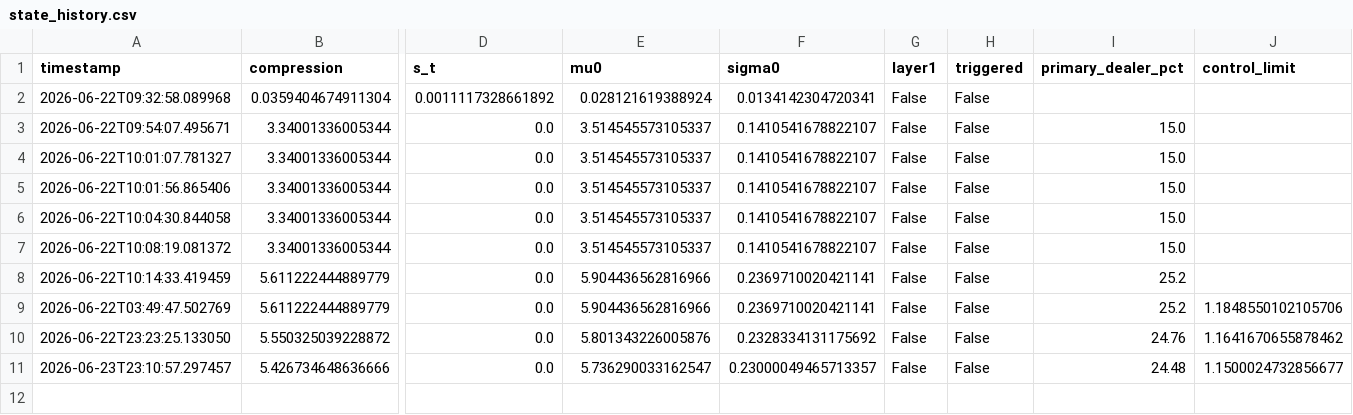
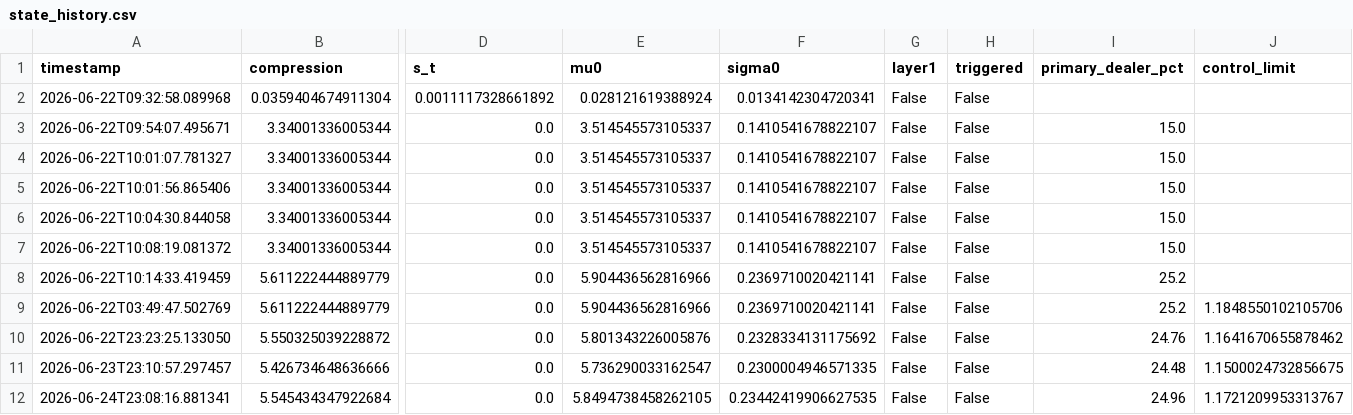
Before and after one commit to 3042183602-prog/us-regime-monitor, a CSV file: state_history.csv, drawn as a sheet; only a part is shown, gaps mark what is left out; rows hold the shown columns only; the diff names each change by its address in the sheet, - before the commit and + after, or states it on an @@ line.

```diff
--- a/state_history.csv
+++ b/state_history.csv
-F11 (sigma0): 0.23000049465713357
+F11 (sigma0): 0.2300004946571335
-J11 (control_limit): 1.1500024732856677
+J11 (control_limit): 1.1500024732856675
+row 12: 2026-06-24T23:08:16.881341 | 5.545434347922684 | 0.0 | 5.8494738458262105 | 0.23442419906627535 | False | False | 24.96 | 1.1721209953313767
```
Also changed, not shown: 1 other file.
